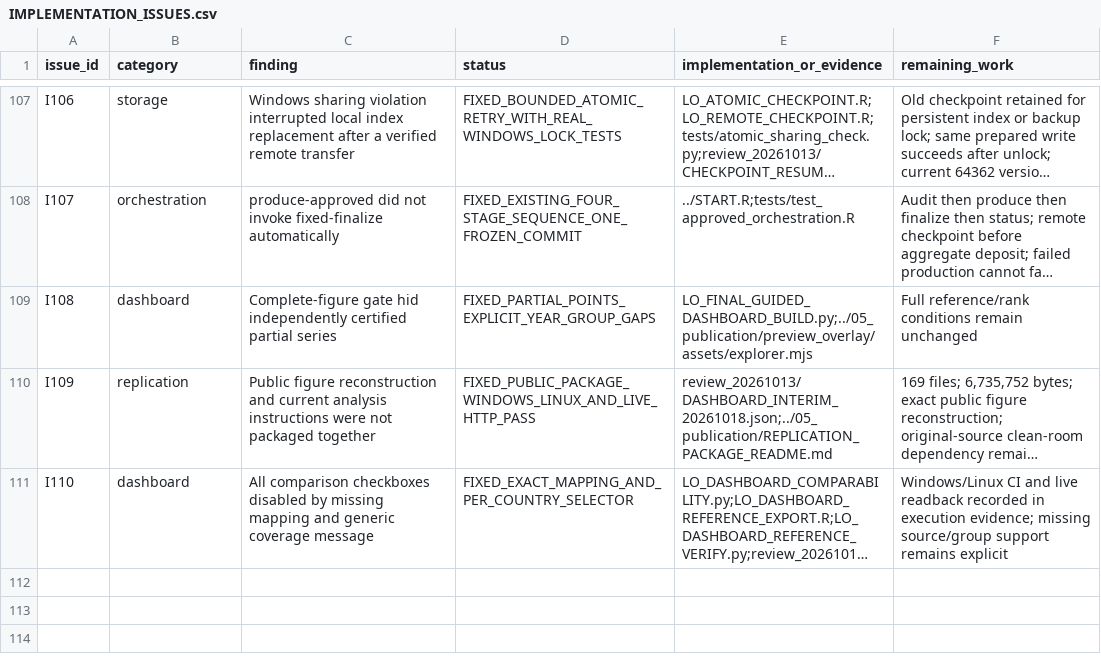
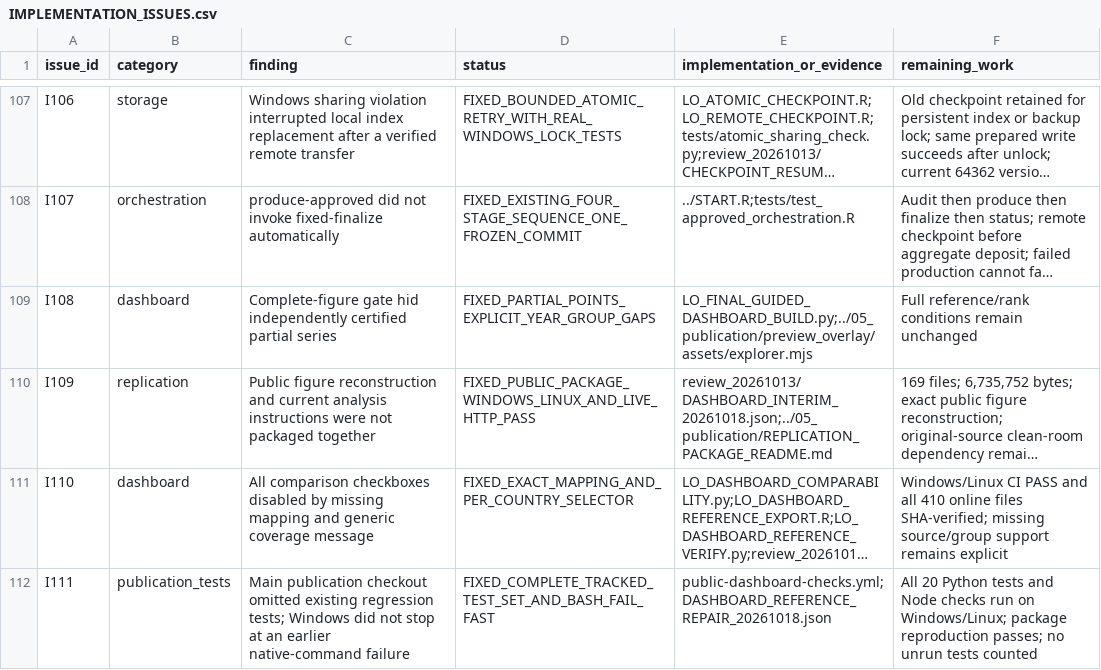
Before and after one commit to Netherlands-Opportunity-Lab/Learning-Outcomes, a CSV file: 06_pipeline/review_20261013/IMPLEMENTATION_ISSUES.csv, drawn as a sheet; only a part is shown, gaps mark what is left out; long unchanged cells end in …; the diff names each change by its address in the sheet, - before the commit and + after, or states it on an @@ line.

```diff
--- a/06_pipeline/review_20261013/IMPLEMENTATION_ISSUES.csv
+++ b/06_pipeline/review_20261013/IMPLEMENTATION_ISSUES.csv
-F111 (remaining_work): Windows/Linux CI and live readback recorded in execution evidence; missing source/group…
+F111 (remaining_work): Windows/Linux CI PASS and all 410 online files SHA-verified; missing source/group…
+row 112: I111 | publication_tests | Main publication checkout omitted existing regression tests; Windows did not stop at an earlier native-command failure | FIXED_COMPLETE_TRACKED_TEST_SET_AND_BASH_FAIL_FAST | public-dashboard-checks.yml;DASHBOARD_REFERENCE_REPAIR_20261018.json | All 20 Python tests and Node checks run on Windows/Linux; package reproduction passes; no unrun tests counted
```
Also changed, not shown: 06_pipeline/ACCEPTATIE_EN_VOORTGANG.csv, 3 other files.
